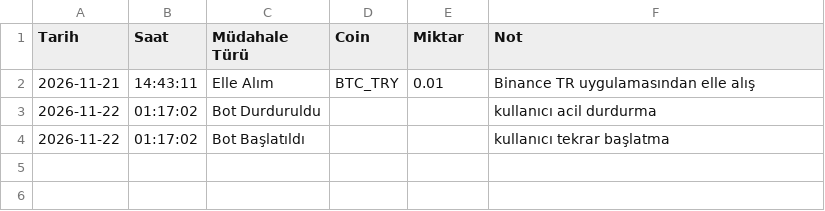
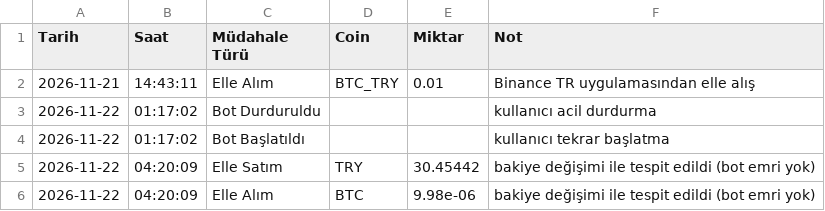
Before and after one commit to hakansazci01/hsc-borsa-analiz, a CSV file: manual_log.csv, drawn as a sheet.

```diff
--- a/manual_log.csv
+++ b/manual_log.csv
@@ -4 +4,3 @@
 2026-11-22,01:17:02,Bot Başlatıldı,,,kullanıcı tekrar başlatma
+2026-11-22,04:20:09,Elle Satım,TRY,30.45442,bakiye değişimi ile tespit edildi (bot emri yok)
+2026-11-22,04:20:09,Elle Alım,BTC,9.98e-06,bakiye değişimi ile tespit edildi (bot emri yok)
```
Also changed, not shown: monthly_backtest.csv, params_history.csv, 11 other files.
